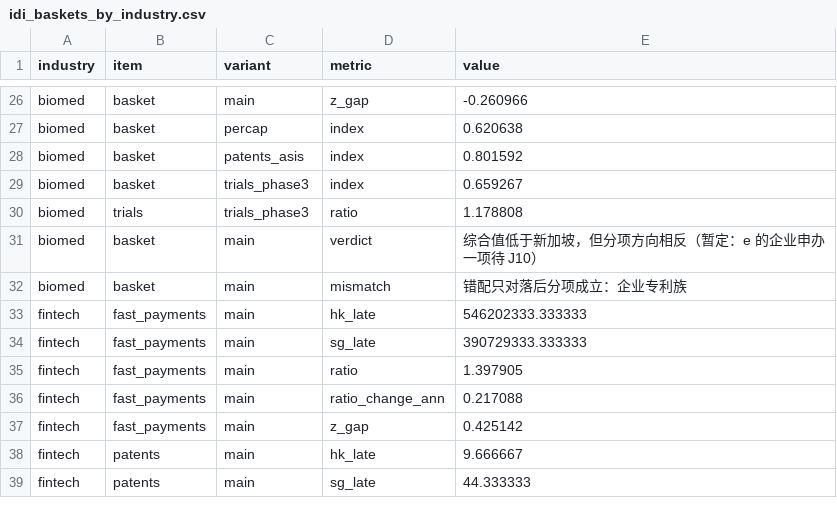
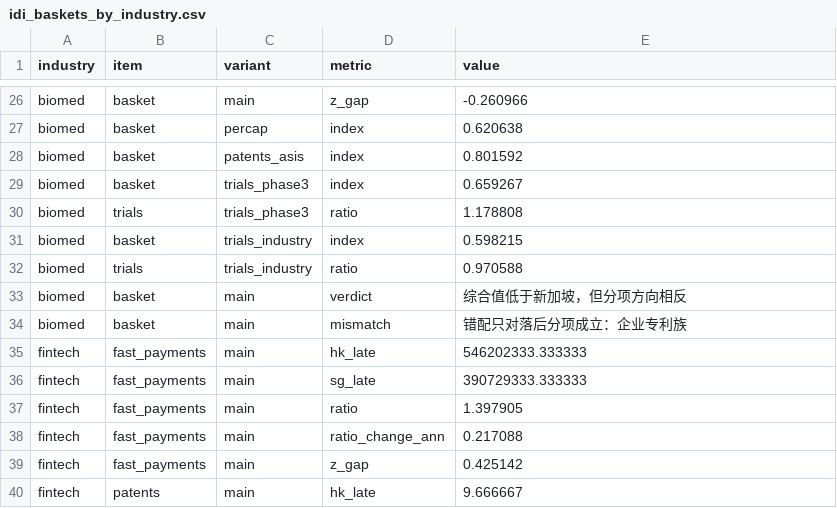
Before and after one commit to Albus20/FYP, a CSV file: clean/idi_baskets_by_industry.csv, drawn as a sheet; only a part is shown, gaps mark what is left out; the shorter side is filled out with more unchanged rows.

```diff
--- a/clean/idi_baskets_by_industry.csv
+++ b/clean/idi_baskets_by_industry.csv
@@ -30,3 +30,5 @@ biomed,basket,trials_phase3,index,0.659267
 biomed,trials,trials_phase3,ratio,1.178808
-biomed,basket,main,verdict,综合值低于新加坡，但分项方向相反（暂定：e 的企业申办一项待 J10）
+biomed,basket,trials_industry,index,0.598215
+biomed,trials,trials_industry,ratio,0.970588
+biomed,basket,main,verdict,综合值低于新加坡，但分项方向相反
 biomed,basket,main,mismatch,错配只对落后分项成立：企业专利族
```
Also changed, not shown: 12 other files.
